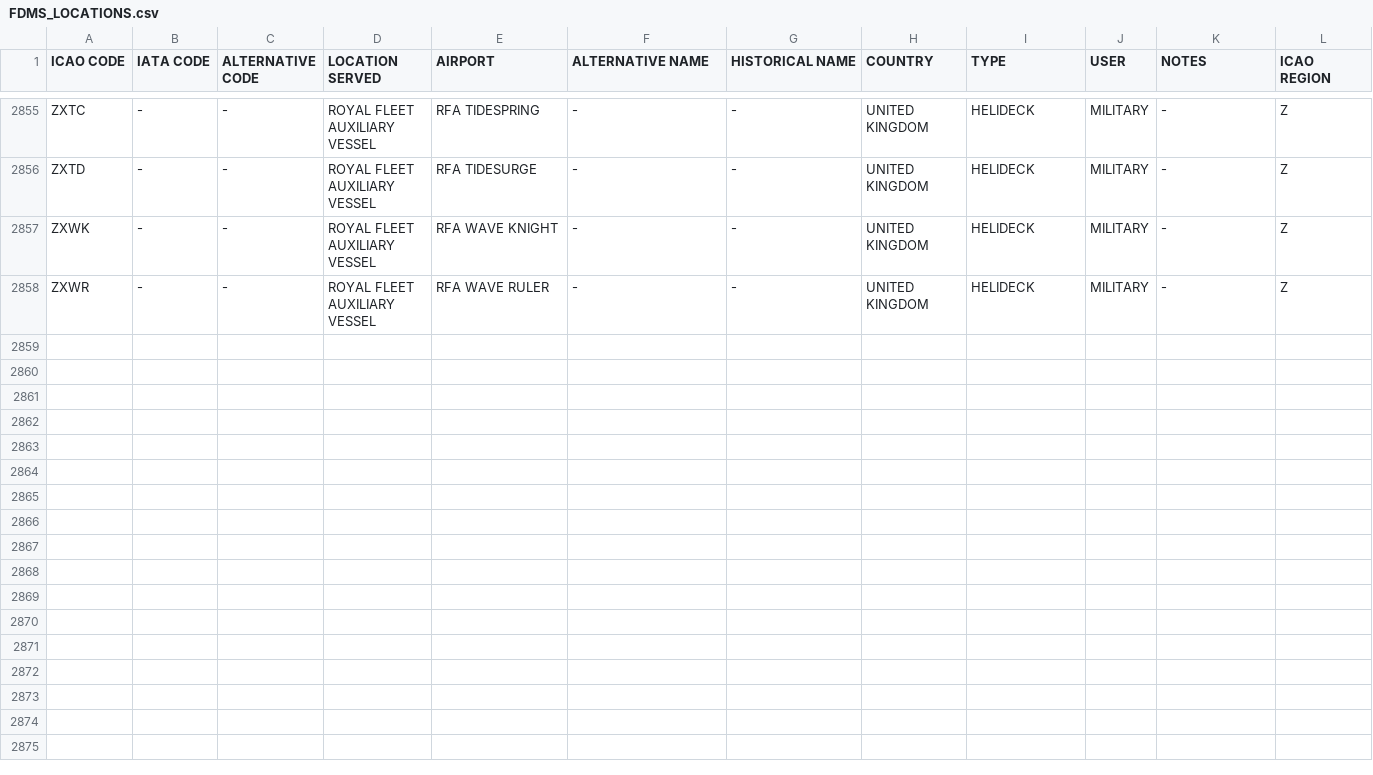
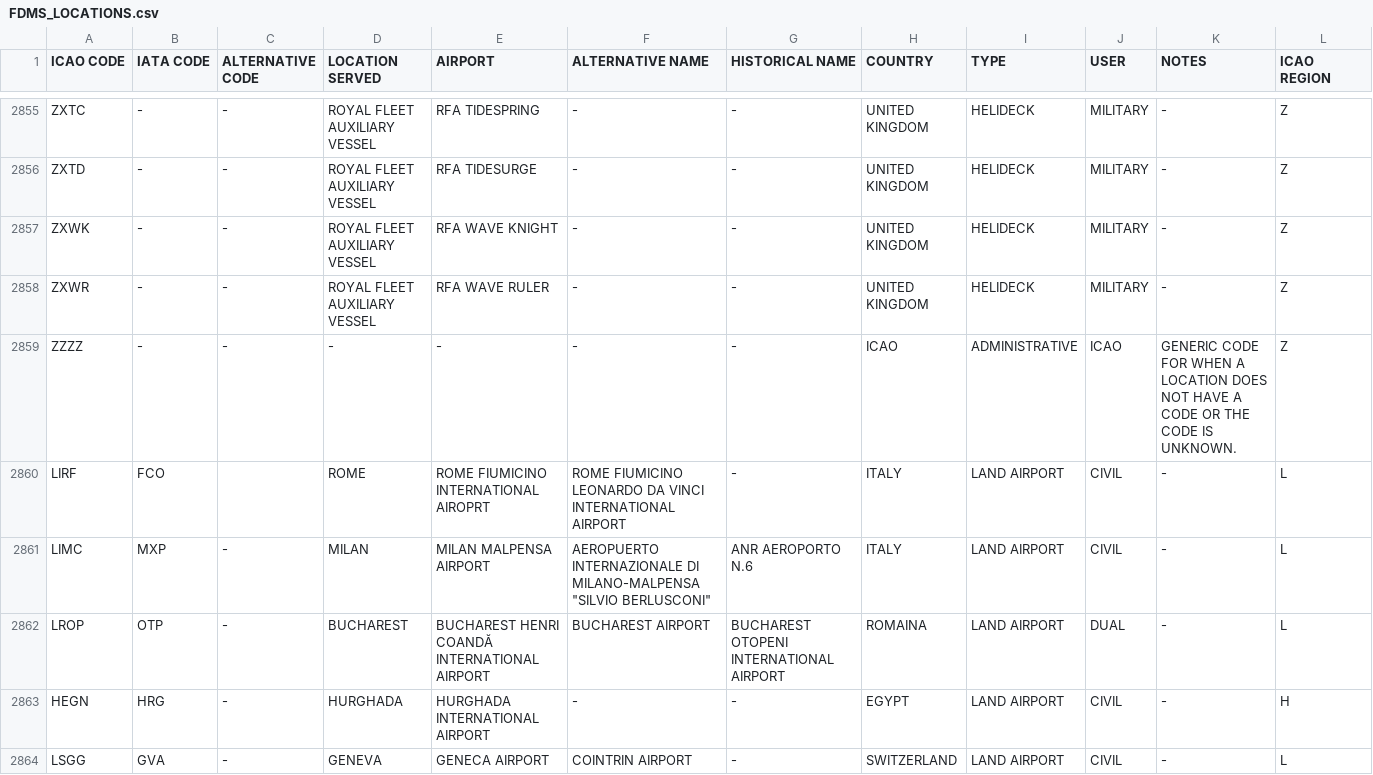
Before and after one commit to Arkmere/Vectis, a CSV file: vkb/FDMS_LOCATIONS.csv, drawn as a sheet; only a part is shown, gaps mark what is left out; rows hold the shown columns only; the diff covers the shown part only; the diff names each change by its address in the sheet, - before the commit and + after, or states it on an @@ line.

Commit message:
Update VKB reference data

```diff
--- a/vkb/FDMS_LOCATIONS.csv
+++ b/vkb/FDMS_LOCATIONS.csv
+row 2859: ZZZZ | - | - | - | - | - | - | ICAO | ADMINISTRATIVE | ICAO | GENERIC CODE FOR WHEN A LOCATION DOES NOT HAVE A CODE OR THE CODE IS UNKNOWN. | Z
+row 2860: LIRF | FCO |  | ROME | ROME FIUMICINO INTERNATIONAL AIROPRT | ROME FIUMICINO LEONARDO DA VINCI INTERNATIONAL AIRPORT | - | ITALY | LAND AIRPORT | CIVIL | - | L
+row 2861: LIMC | MXP | - | MILAN | MILAN MALPENSA AIRPORT | AEROPUERTO INTERNAZIONALE DI MILANO-MALPENSA "SILVIO BERLUSCONI" | ANR AEROPORTO N.6 | ITALY | LAND AIRPORT | CIVIL | - | L
+row 2862: LROP | OTP | - | BUCHAREST | BUCHAREST HENRI COANDĂ INTERNATIONAL AIRPORT | BUCHAREST AIRPORT | BUCHAREST OTOPENI INTERNATIONAL AIRPORT | ROMAINA | LAND AIRPORT | DUAL | - | L
+row 2863: HEGN | HRG | - | HURGHADA | HURGHADA INTERNATIONAL AIRPORT | - | - | EGYPT | LAND AIRPORT | CIVIL | - | H
+row 2864: LSGG | GVA | - | GENEVA | GENECA AIRPORT | COINTRIN AIRPORT | - | SWITZERLAND | LAND AIRPORT | CIVIL | - | L
```
Also changed, not shown: 6 added rows elsewhere in this file, vkb/FDMS_CALLSIGNS_STANDARD.csv.
